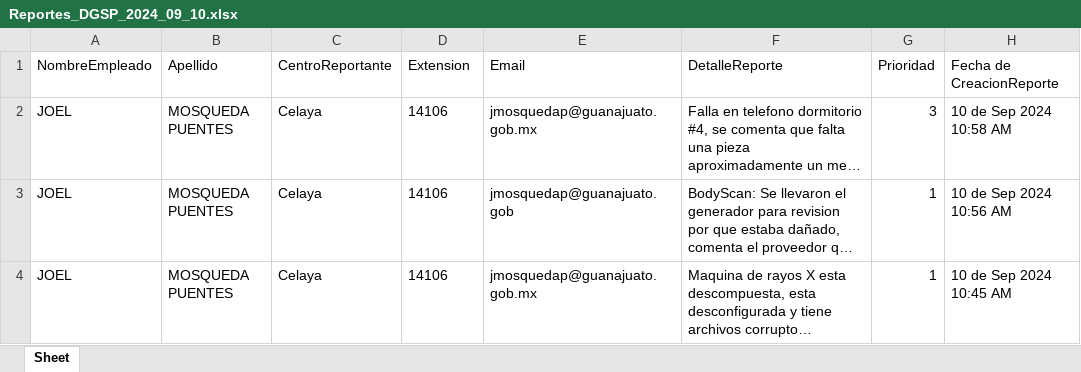
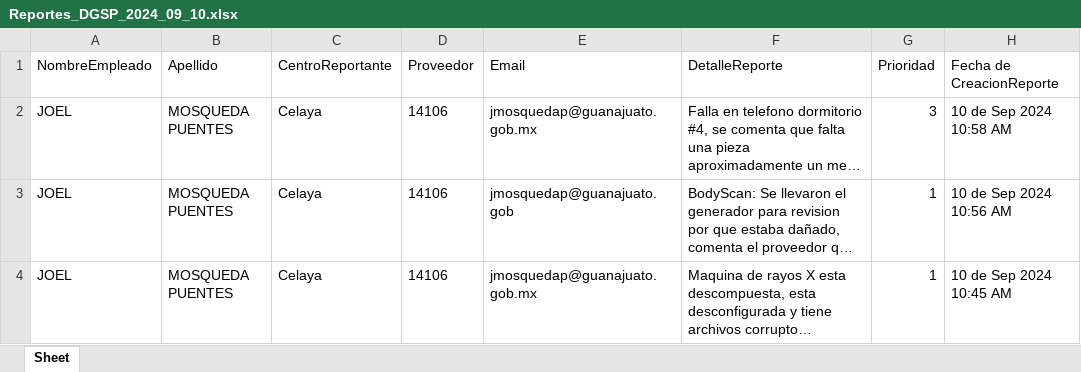
Before and after one commit to c45p3rdevs/SistemaReportesDGSP, an Excel workbook: my-app/static/downloads-excel/Reportes_DGSP_2024_09_10.xlsx, sheet Sheet, drawn as a sheet; long unchanged cells end in …; values as stored, in another font and other column widths than the file's, no borders; the diff names each change by its address in the sheet, - before the commit and + after, or states it on an @@ line.

```diff
--- a/my-app/static/downloads-excel/Reportes_DGSP_2024_09_10.xlsx (sheet Sheet)
+++ b/my-app/static/downloads-excel/Reportes_DGSP_2024_09_10.xlsx (sheet Sheet)
-D1: Extension
+D1: Proveedor
```
Also changed, not shown: 6 other files.
